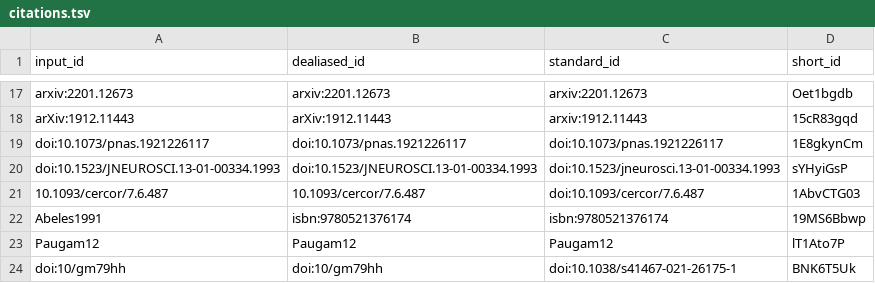
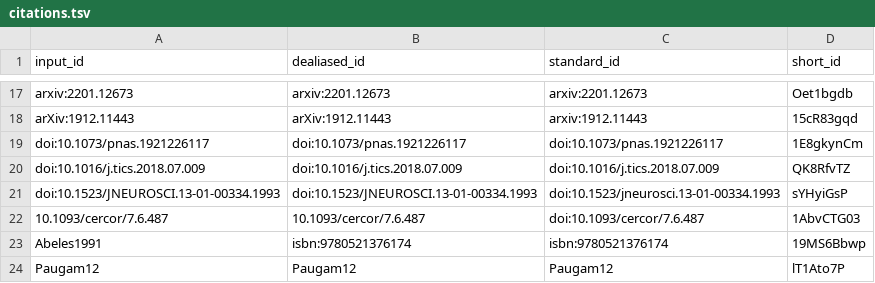
Before and after one commit to SpikeAI/2022-10-04_polychronies_OBSOLETE, a TSV file: citations.tsv, drawn as a sheet; only a part is shown, gaps mark what is left out; the shorter side is filled out with more unchanged rows.

```diff
--- a/citations.tsv
+++ b/citations.tsv
@@ -19,2 +19,3 @@ arXiv:1912.11443	arXiv:1912.11443	arxiv:1912.11443	15cR83gqd
 doi:10.1073/pnas.1921226117	doi:10.1073/pnas.1921226117	doi:10.1073/pnas.1921226117	1E8gkynCm
+doi:10.1016/j.tics.2018.07.009	doi:10.1016/j.tics.2018.07.009	doi:10.1016/j.tics.2018.07.009	QK8RfvTZ
 doi:10.1523/JNEUROSCI.13-01-00334.1993	doi:10.1523/JNEUROSCI.13-01-00334.1993	doi:10.1523/jneurosci.13-01-00334.1993	sYHyiGsP
```
Also changed, not shown: 7 other files.
